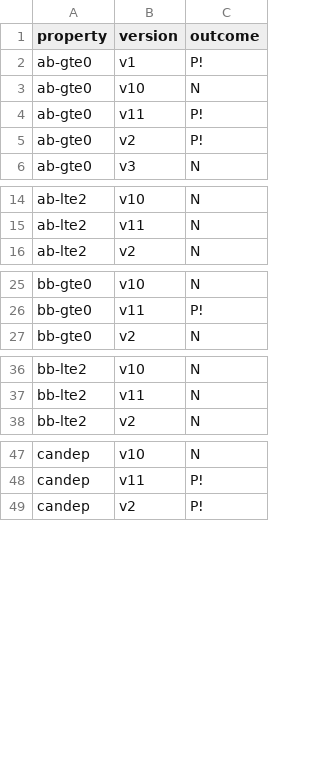
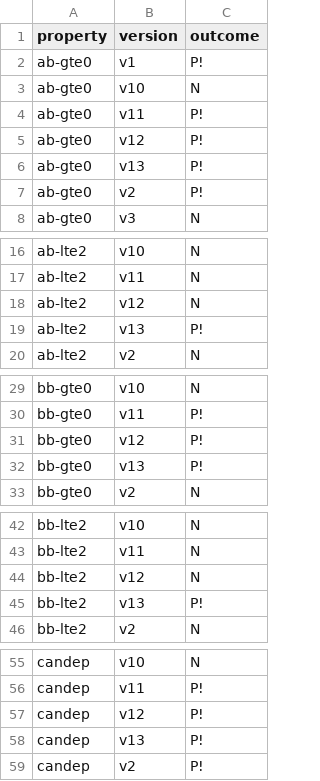
Before and after one commit to Eic17H/contracts-verification-benchmark, a CSV file: contracts/zerotoken_bet/certora.csv, drawn as a sheet; only a part is shown, gaps mark what is left out; the diff covers the shown part only; the diff names each change by its address in the sheet, - before the commit and + after, or states it on an @@ line.

```diff
--- a/contracts/zerotoken_bet/certora.csv
+++ b/contracts/zerotoken_bet/certora.csv
+row 5: ab-gte0 | v12 | P!
+row 6: ab-gte0 | v13 | P!
+row 18: ab-lte2 | v12 | N
+row 19: ab-lte2 | v13 | P!
+row 31: bb-gte0 | v12 | P!
+row 32: bb-gte0 | v13 | P!
+row 44: bb-lte2 | v12 | N
+row 45: bb-lte2 | v13 | P!
+row 57: candep | v12 | P!
+row 58: candep | v13 | P!
```
Also changed, not shown: 6 added rows elsewhere in this file, contracts/zerotoken_bet/certora/out.csv, contracts/zerotoken_bet/ground-truth.csv, 5 other files.
